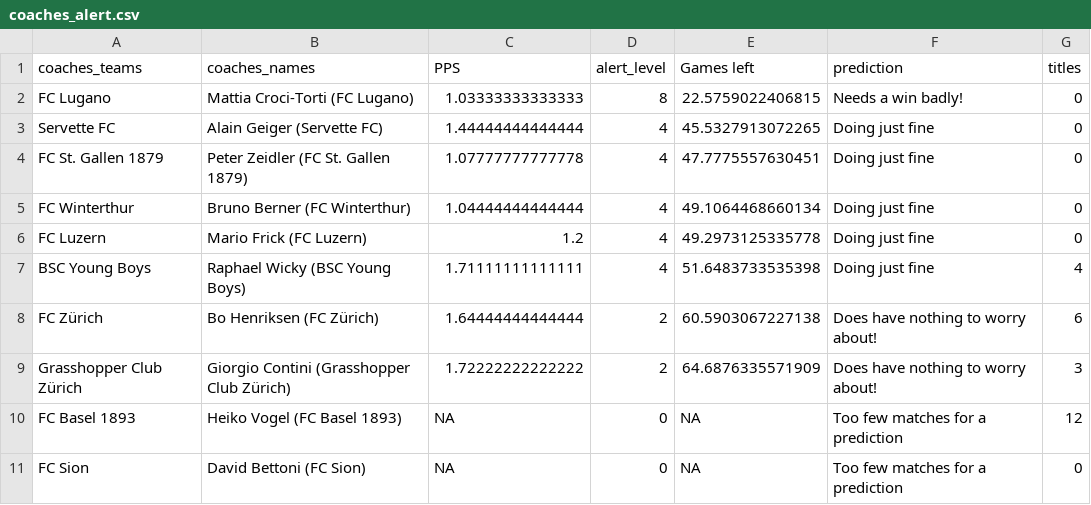
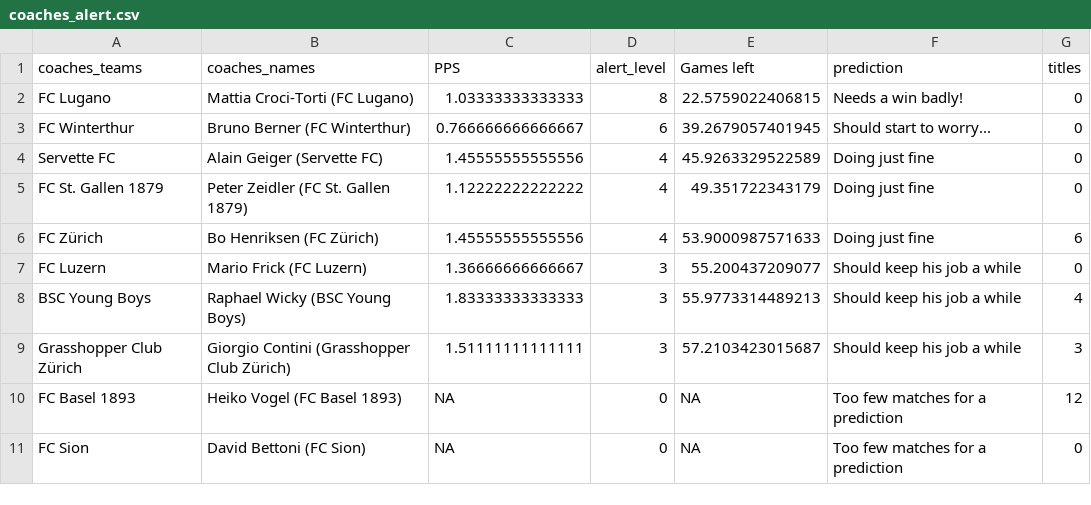
Before and after one commit to swissfootdata/Super_League_Predictions, a CSV file: Output/coaches_alert.csv, drawn as a sheet.

```diff
--- a/Output/coaches_alert.csv
+++ b/Output/coaches_alert.csv
@@ -2,9 +2,9 @@
 "FC Lugano","Mattia Croci-Torti (FC Lugano)",1.03333333333333,8,22.5759022406815,"Needs a win badly!",0
-"Servette FC","Alain Geiger (Servette FC)",1.44444444444444,4,45.5327913072265,"Doing just fine",0
-"FC St. Gallen 1879","Peter Zeidler (FC St. Gallen 1879)",1.07777777777778,4,47.7775557630451,"Doing just fine",0
-"FC Winterthur","Bruno Berner (FC Winterthur)",1.04444444444444,4,49.1064468660134,"Doing just fine",0
-"FC Luzern","Mario Frick (FC Luzern)",1.2,4,49.2973125335778,"Doing just fine",0
-"BSC Young Boys","Raphael Wicky (BSC Young Boys)",1.71111111111111,4,51.6483733535398,"Doing just fine",4
-"FC Zürich","Bo Henriksen (FC Zürich)",1.64444444444444,2,60.5903067227138,"Does have nothing to worry about!",6
-"Grasshopper Club Zürich","Giorgio Contini (Grasshopper Club Zürich)",1.72222222222222,2,64.6876335571909,"Does have nothing to worry about!",3
+"FC Winterthur","Bruno Berner (FC Winterthur)",0.766666666666667,6,39.2679057401945,"Should start to worry...",0
+"Servette FC","Alain Geiger (Servette FC)",1.45555555555556,4,45.9263329522589,"Doing just fine",0
+"FC St. Gallen 1879","Peter Zeidler (FC St. Gallen 1879)",1.12222222222222,4,49.351722343179,"Doing just fine",0
+"FC Zürich","Bo Henriksen (FC Zürich)",1.45555555555556,4,53.9000987571633,"Doing just fine",6
+"FC Luzern","Mario Frick (FC Luzern)",1.36666666666667,3,55.200437209077,"Should keep his job a while",0
+"BSC Young Boys","Raphael Wicky (BSC Young Boys)",1.83333333333333,3,55.9773314489213,"Should keep his job a while",4
+"Grasshopper Club Zürich","Giorgio Contini (Grasshopper Club Zürich)",1.51111111111111,3,57.2103423015687,"Should keep his job a while",3
 "FC Basel 1893","Heiko Vogel (FC Basel 1893)",NA,0,NA,"Too few matches for a prediction",12
```
Also changed, not shown: Output/overview_beattherobot_3.csv, Output/predictions_season_data.csv, 7 other files.
